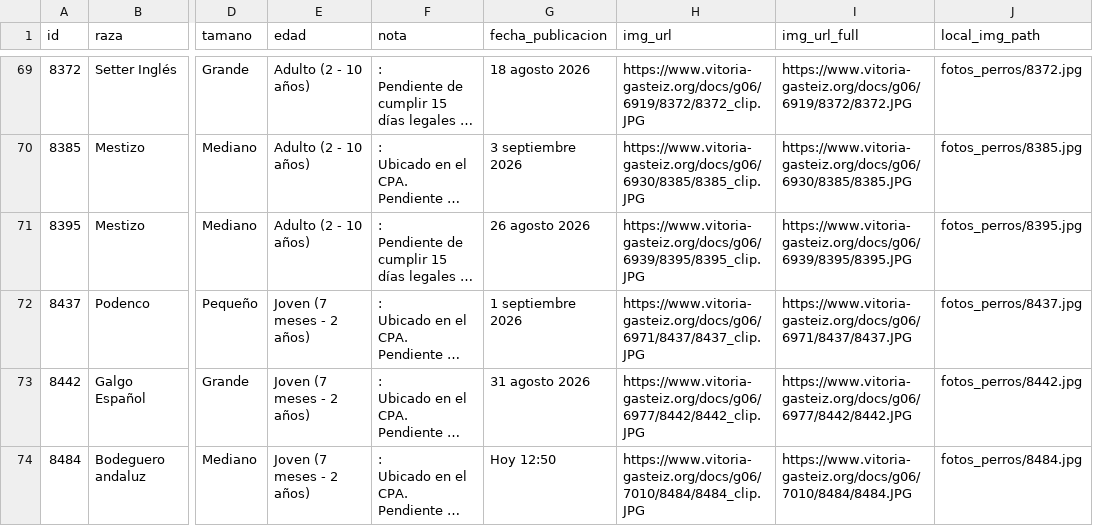
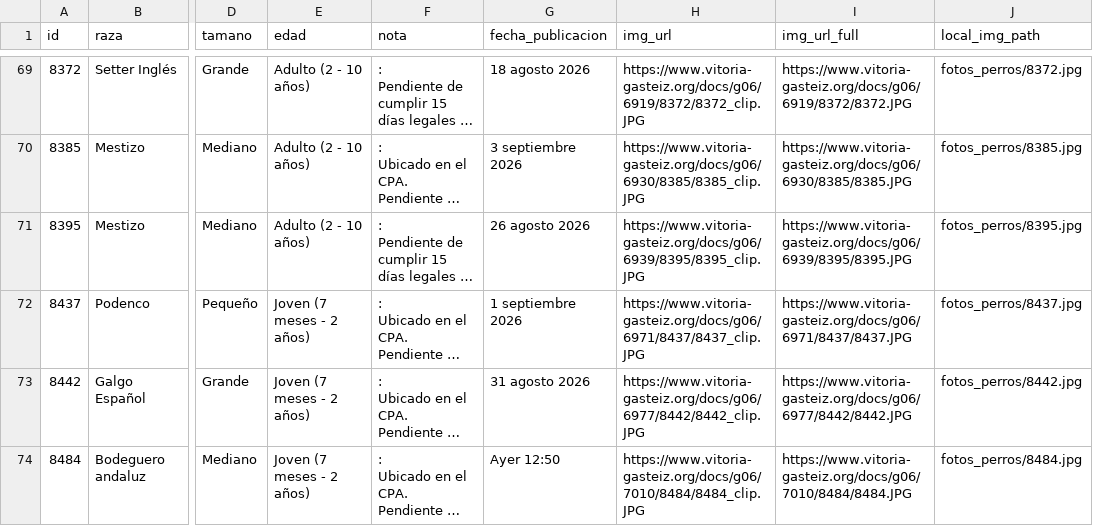
Before and after one commit to eortas/perros-gasteiz, a CSV file: perros_vitoria_historico.csv, drawn as a sheet; only a part is shown, gaps mark what is left out; long unchanged cells end in …; the diff names each change by its address in the sheet, - before the commit and + after, or states it on an @@ line.

```diff
--- a/perros_vitoria_historico.csv
+++ b/perros_vitoria_historico.csv
-G74 (fecha_publicacion): Hoy 12:50
+G74 (fecha_publicacion): Ayer 12:50
```
